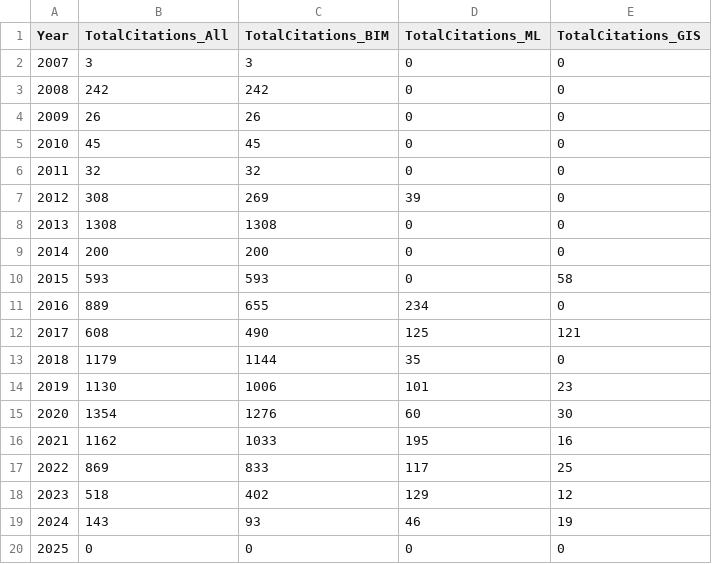
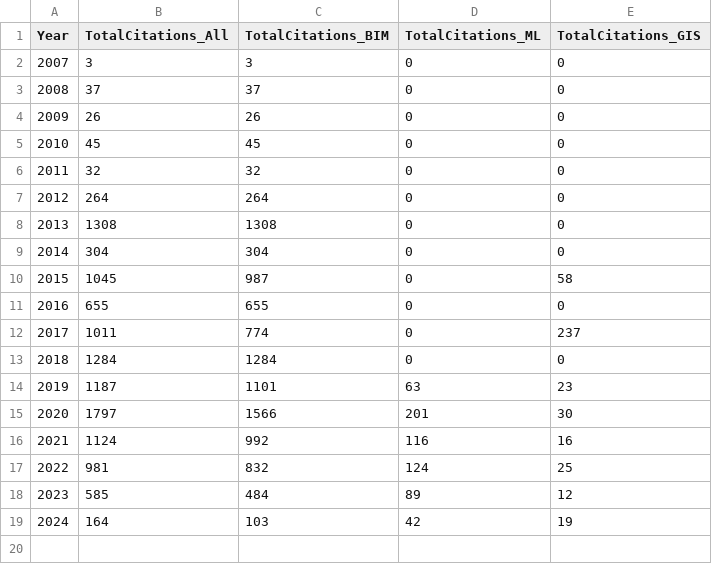
Before and after one commit to lin-zheng-uk/Dynamic_LCA_paper, a CSV file: Generated_Data_table/total_number_of_citations_each_year.csv, drawn as a sheet.

```diff
--- a/Generated_Data_table/total_number_of_citations_each_year.csv
+++ b/Generated_Data_table/total_number_of_citations_each_year.csv
@@ -2,3 +2,3 @@
 2007,3,3,0,0
-2008,242,242,0,0
+2008,37,37,0,0
 2009,26,26,0,0
@@ -6,15 +6,14 @@
 2011,32,32,0,0
-2012,308,269,39,0
+2012,264,264,0,0
 2013,1308,1308,0,0
-2014,200,200,0,0
-2015,593,593,0,58
-2016,889,655,234,0
-2017,608,490,125,121
-2018,1179,1144,35,0
-2019,1130,1006,101,23
-2020,1354,1276,60,30
-2021,1162,1033,195,16
-2022,869,833,117,25
-2023,518,402,129,12
-2024,143,93,46,19
-2025,0,0,0,0
+2014,304,304,0,0
+2015,1045,987,0,58
+2016,655,655,0,0
+2017,1011,774,0,237
+2018,1284,1284,0,0
+2019,1187,1101,63,23
+2020,1797,1566,201,30
+2021,1124,992,116,16
+2022,981,832,124,25
+2023,585,484,89,12
+2024,164,103,42,19
```
Also changed, not shown: Generated_Data_table/total_number_of_publications_each_year.csv, 23 other files.
